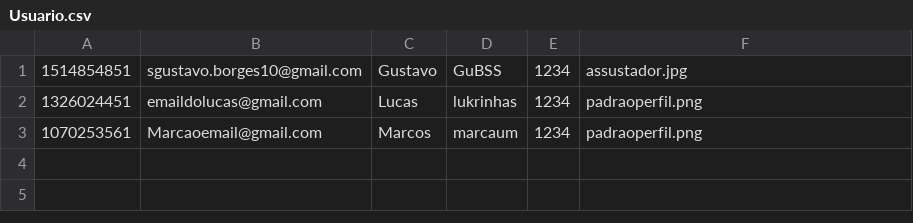
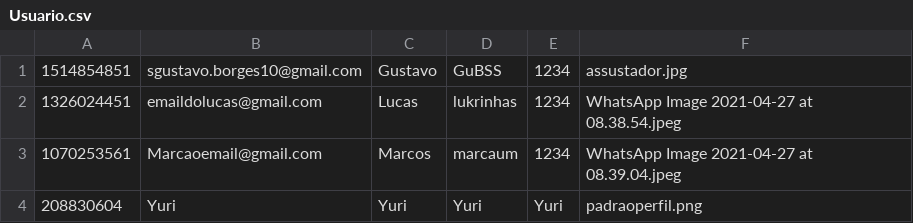
Before and after one commit to GustavoBorgesSouza/ProjetoInstaDev, a CSV file: Database/Usuario.csv, drawn as a sheet.

```diff
--- a/Database/Usuario.csv
+++ b/Database/Usuario.csv
@@ -1,3 +1,4 @@
 1514854851;sgustavo.borges10@gmail.com;Gustavo;GuBSS;1234;assustador.jpg
-1326024451;emaildolucas@gmail.com;Lucas;lukrinhas;1234;padraoperfil.png
-1070253561;Marcaoemail@gmail.com;Marcos;marcaum;1234;padraoperfil.png
+1326024451;emaildolucas@gmail.com;Lucas;lukrinhas;1234;WhatsApp Image 2021-04-27 at 08.38.54.jpeg
+1070253561;Marcaoemail@gmail.com;Marcos;marcaum;1234;WhatsApp Image 2021-04-27 at 08.39.04.jpeg
+208830604;Yuri;Yuri;Yuri;Yuri;padraoperfil.png
```
Also changed, not shown: Database/Post.csv, 7 other files.
